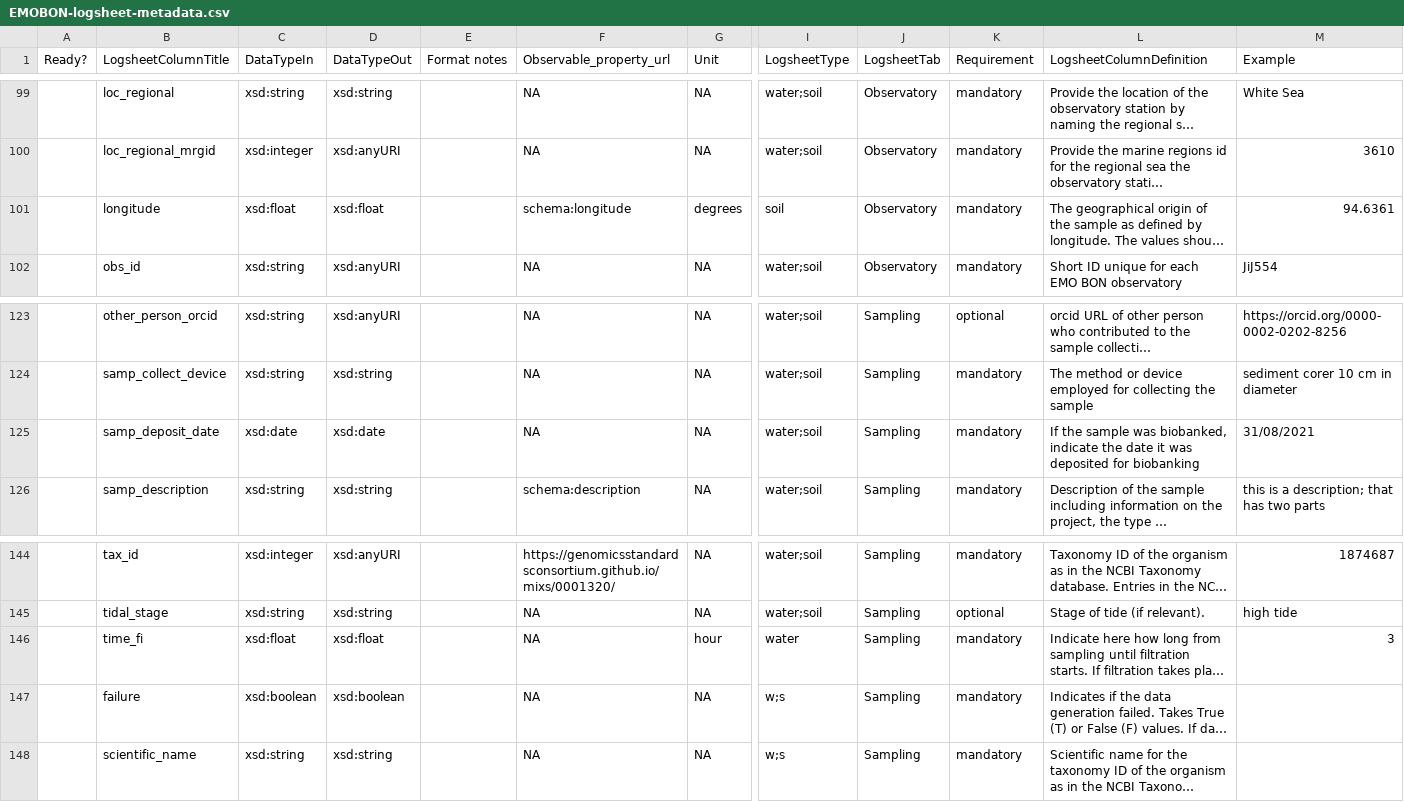
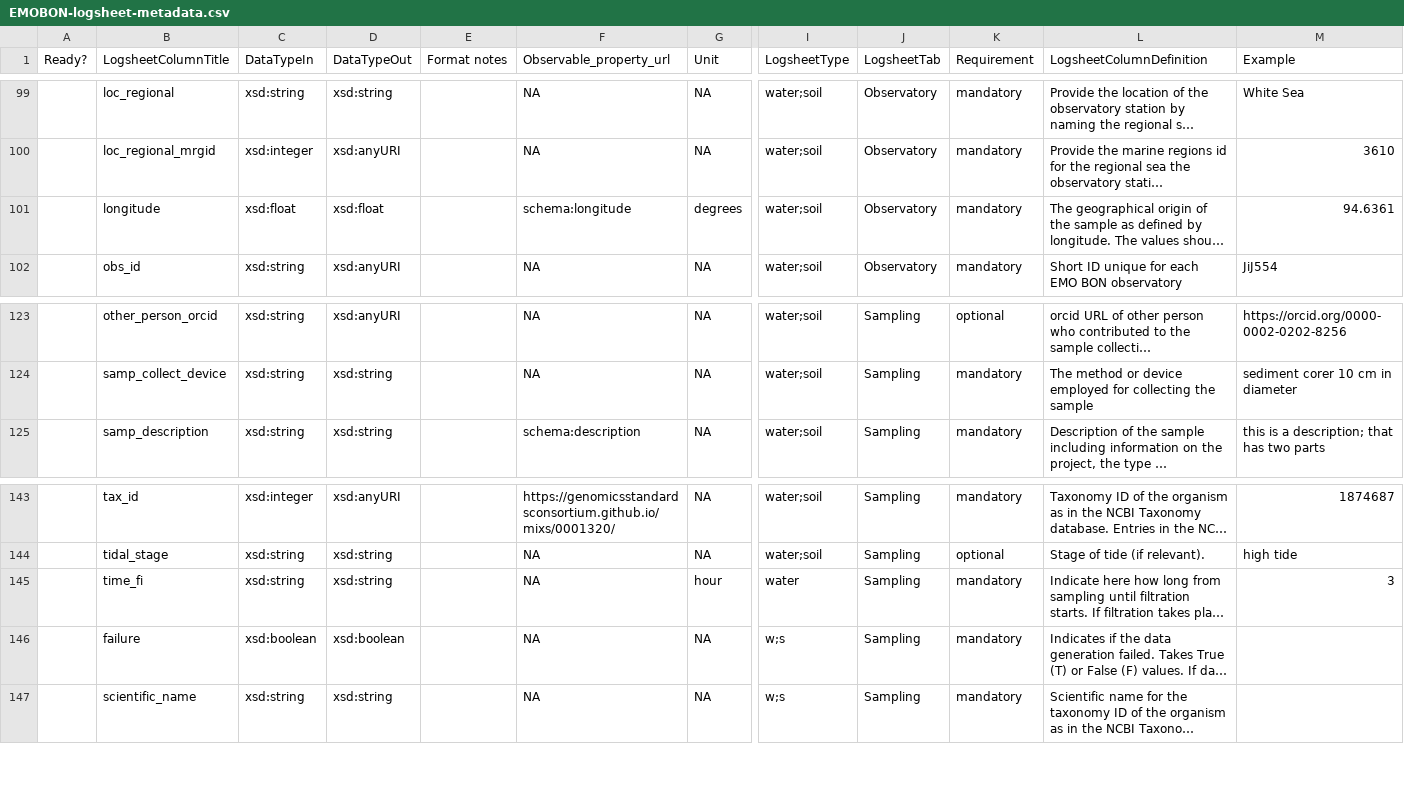
Before and after one commit to emo-bon/emobon-ontology, a CSV file: vocabulary/EMOBON-logsheet-metadata.csv, drawn as a sheet; only a part is shown, gaps mark what is left out; long unchanged cells end in …; removed rows and columns are numbered as before the commit, all else as after; rows hold the shown columns only; the diff names each change by its address in the sheet, - before the commit and + after, or states it on an @@ line.

Commit message:
corrected a few entries following Ioulia comments

```diff
--- a/vocabulary/EMOBON-logsheet-metadata.csv
+++ b/vocabulary/EMOBON-logsheet-metadata.csv
-I101 (LogsheetType): soil
+I101 (LogsheetType): water;soil
-row 125:  | samp_deposit_date | xsd:date | xsd:date |  | NA | NA | water;soil | Sampling | mandatory | If the sample was biobanked, indicate the date it was deposited for biobanking | 31/08/2021
-C145 (DataTypeIn): xsd:float
+C145 (DataTypeIn): xsd:string
-D145 (DataTypeOut): xsd:float
+D145 (DataTypeOut): xsd:string
```
